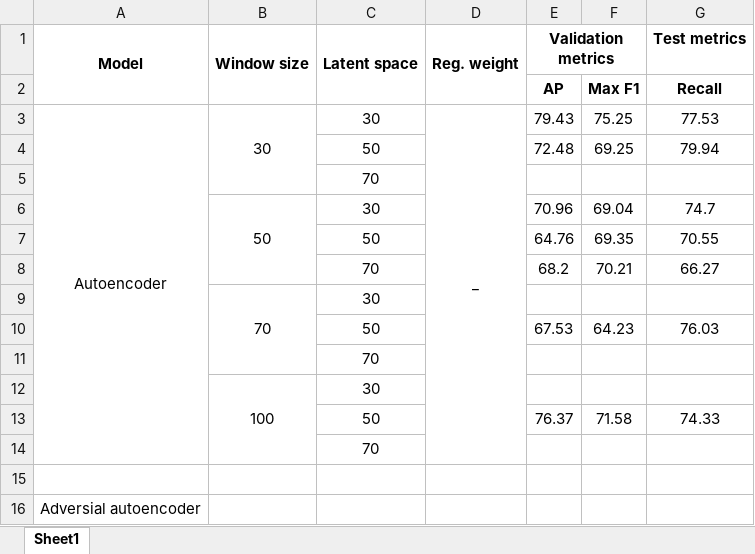
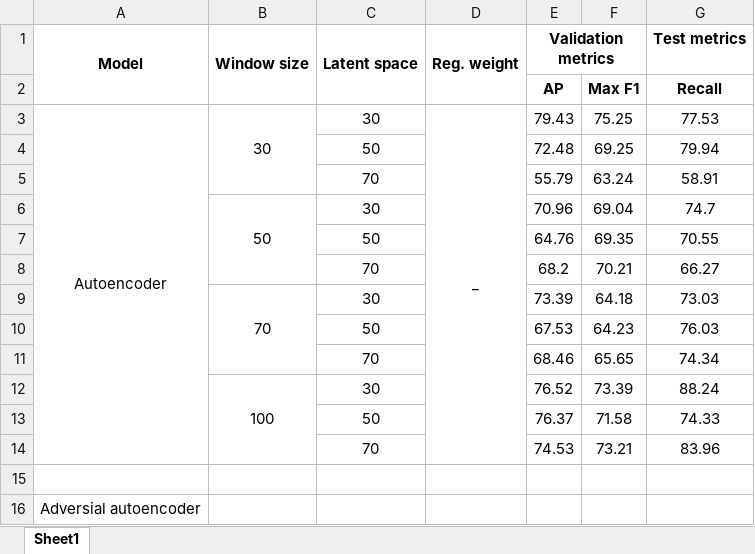
Before and after one commit to OmidMahdavii/Anomaly-Detection, an Excel workbook: Results.xlsx, sheet Sheet1, drawn as a sheet; values as stored, in another font and other column widths than the file's, no borders; removed rows and columns are numbered as before the commit, all else as after; the diff names each change by its address in the sheet, - before the commit and + after, or states it on an @@ line.

Commit message:
Updated results

```diff
--- a/Results.xlsx (sheet Sheet1)
+++ b/Results.xlsx (sheet Sheet1)
-row 5:  |  | 70
+row 5:  |  | 70 |  | 55.79 | 63.24 | 58.91
-row 9:  | 70 | 30
+row 9:  | 70 | 30 |  | 73.39 | 64.18 | 73.03
-row 11:  |  | 70
-row 12:  | 100 | 30
+row 11:  |  | 70 |  | 68.46 | 65.65 | 74.34
+row 12:  | 100 | 30 |  | 76.52 | 73.39 | 88.24
-row 14:  |  | 70
+row 14:  |  | 70 |  | 74.53 | 73.21 | 83.96
```
